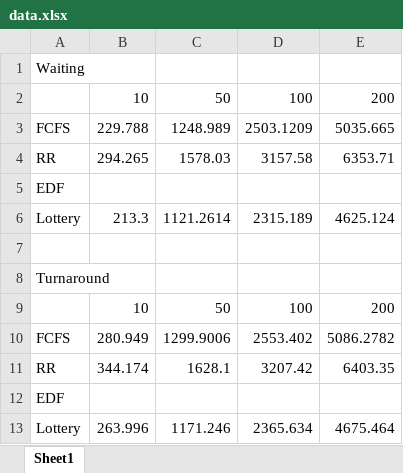
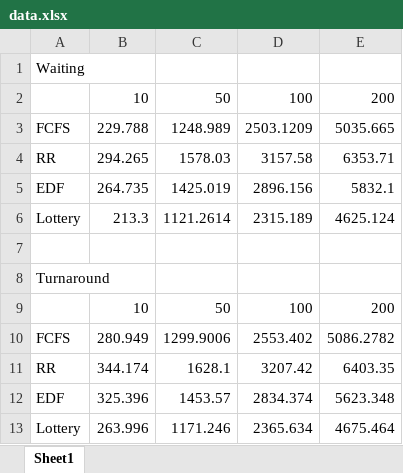
Before and after one commit to ksarullo/CPU_Scheduling, an Excel workbook: data.xlsx, sheet Sheet1, drawn as a sheet; values as stored, in another font and other column widths than the file's, no borders; charts and pictures not drawn; removed rows and columns are numbered as before the commit, all else as after; the diff names each change by its address in the sheet, - before the commit and + after, or states it on an @@ line.

```diff
--- a/data.xlsx (sheet Sheet1)
+++ b/data.xlsx (sheet Sheet1)
-row 5: EDF
+row 5: EDF | 264.735 | 1425.019 | 2896.156 | 5832.1
-row 12: EDF
+row 12: EDF | 325.396 | 1453.57 | 2834.374 | 5623.348
```
Also changed, not shown: charts or pictures, 1 other file.
